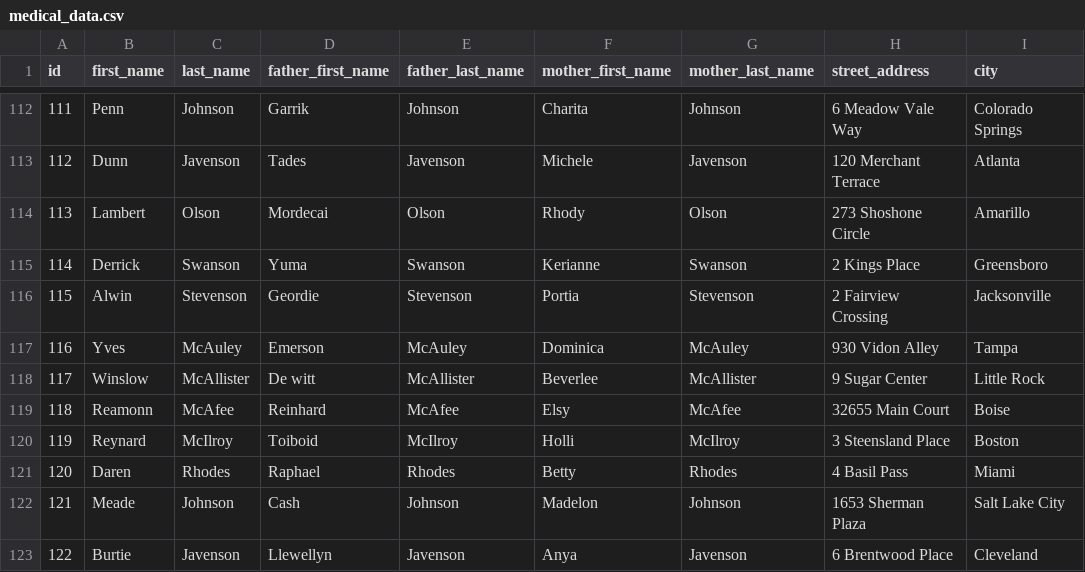
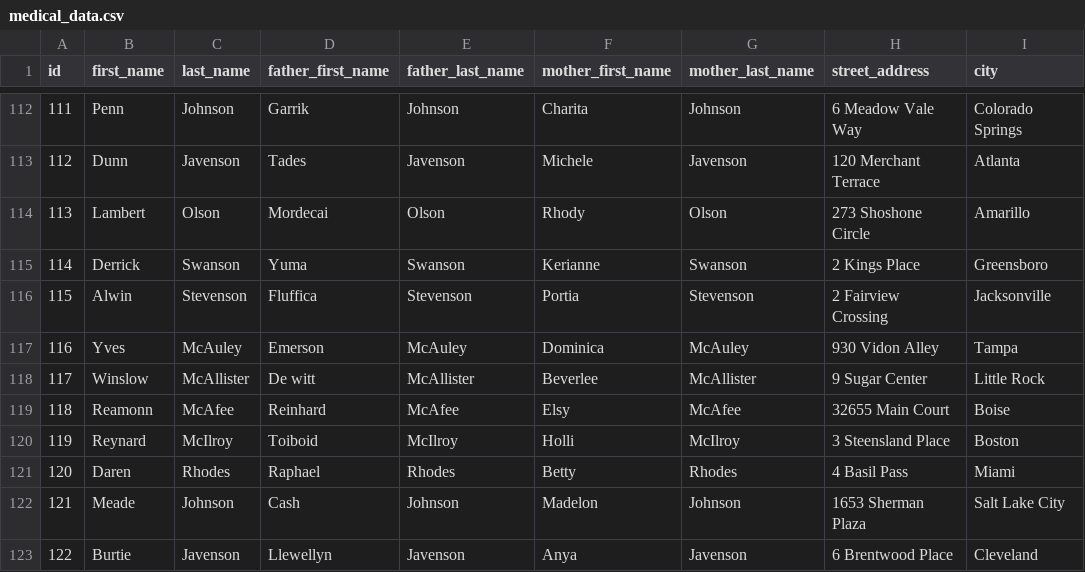
Before and after one commit to brooke-lampe/csce411-final-project, a CSV file: medical_data.csv, drawn as a sheet; only a part is shown, gaps mark what is left out; the diff names each change by its address in the sheet, - before the commit and + after, or states it on an @@ line.

Commit message:
Update medical_data.csv, fixed duplicate issue (I hope).

```diff
--- a/medical_data.csv
+++ b/medical_data.csv
-D116 (father_first_name): Geordie
+D116 (father_first_name): Fluffica
```
